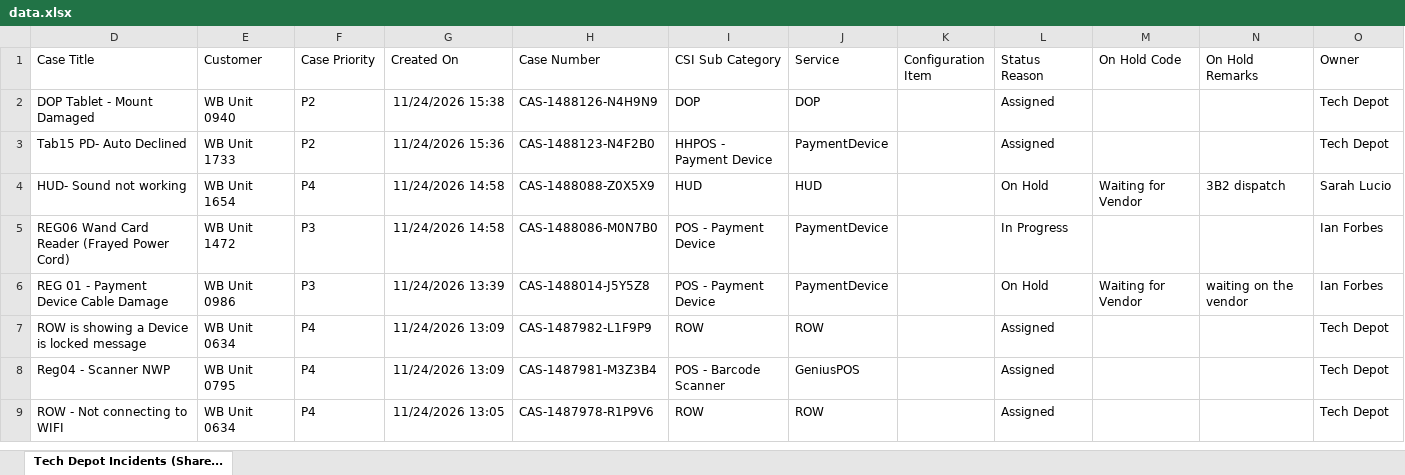
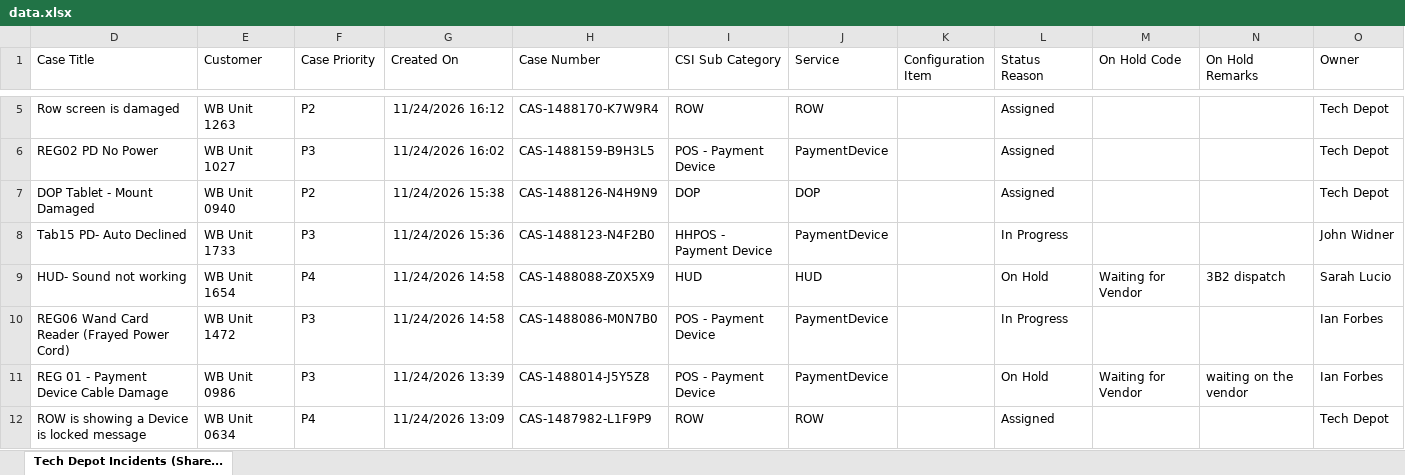
Before and after one commit to lcee210/tech-depot-hud, an Excel workbook: data.xlsx, sheet Tech Depot Incidents (Share..., drawn as a sheet; only a part is shown, gaps mark what is left out; the shorter side is filled out with more unchanged rows; values as stored, in another font and other column widths than the file's, no borders; table styles not drawn; addresses are those after the commit; the diff covers the shown part only; the diff names each change by its address in the sheet, - before the commit and + after, or states it on an @@ line.

```diff
--- a/data.xlsx (sheet Tech Depot Incidents (Share...)
+++ b/data.xlsx (sheet Tech Depot Incidents (Share...)
+row 5: Row screen is damaged | WB Unit 1263 | P2 | 11/24/2026 16:12 | CAS-1488170-K7W9R4 | ROW | ROW |  | Assigned |  |  | Tech Depot
+row 6: REG02 PD No Power | WB Unit 1027 | P3 | 11/24/2026 16:02 | CAS-1488159-B9H3L5 | POS - Payment Device | PaymentDevice |  | Assigned |  |  | Tech Depot
-F8 (Case Priority): P2
+F8 (Case Priority): P3
-L8 (Status Reason): Assigned
+L8 (Status Reason): In Progress
-O8 (Owner): Tech Depot
+O8 (Owner): John Widner
```
Also changed, not shown: 3 added rows, 2 removed rows and 3 edited cells elsewhere in this sheet, hidden cells, projects.xlsx, 1 other file.
